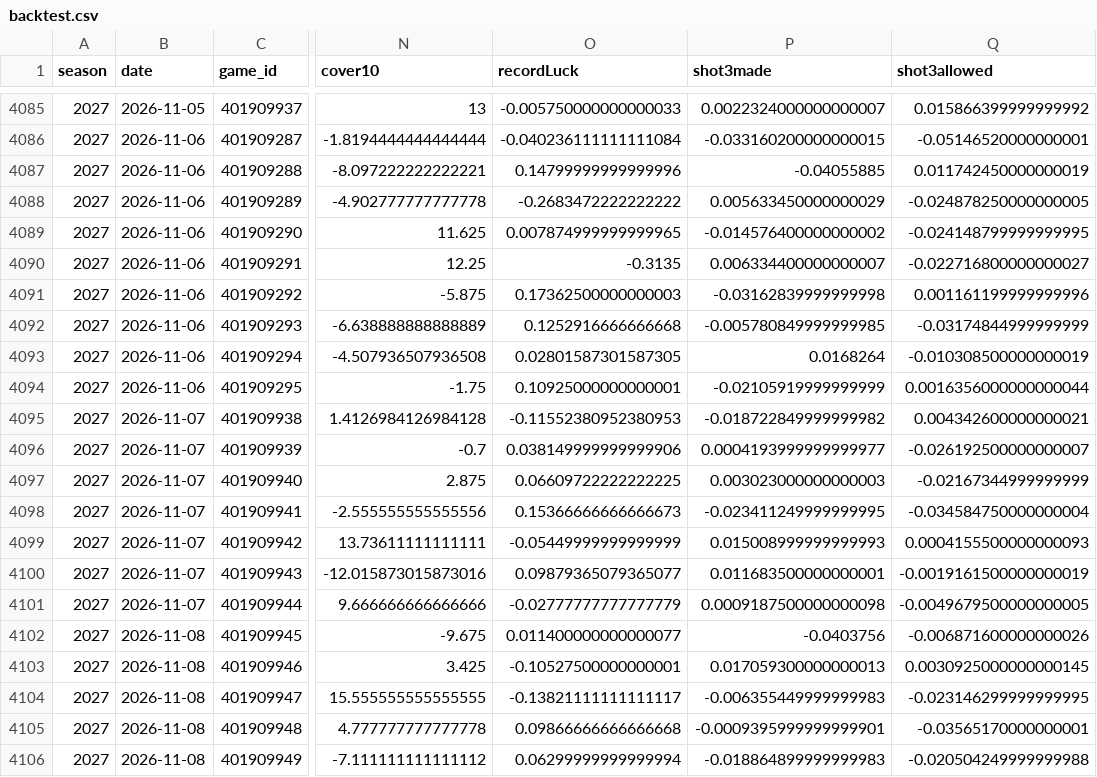
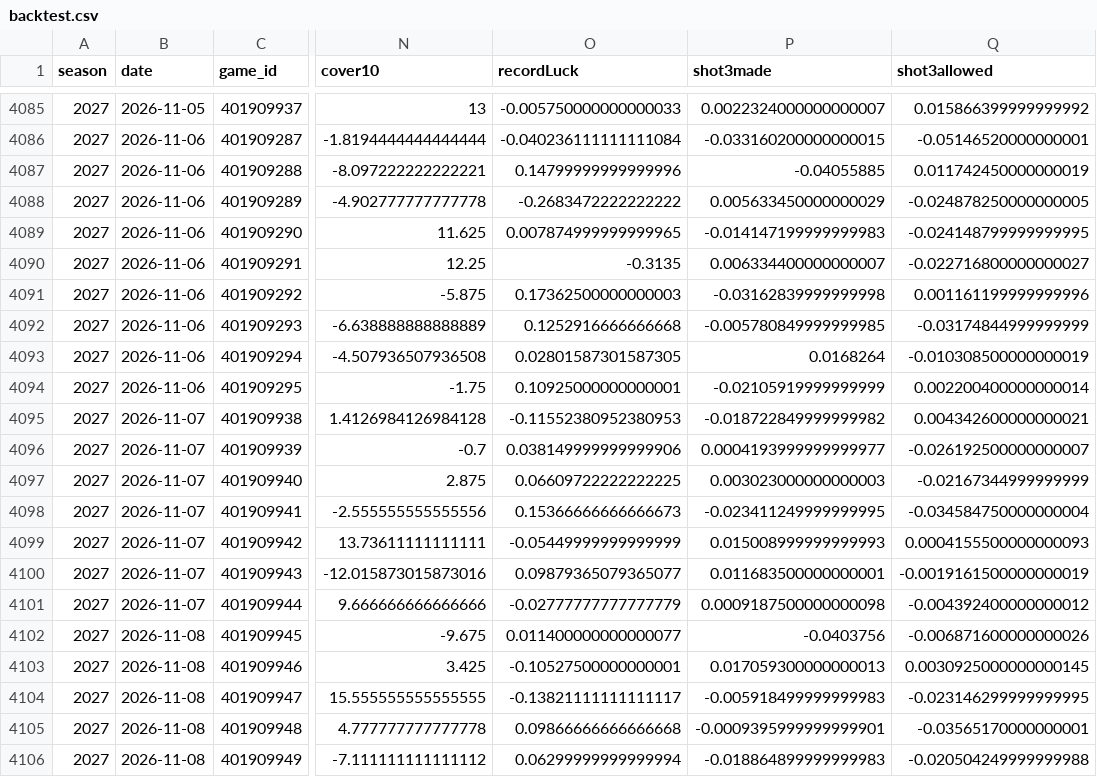
Before and after one commit to sammoldenhauer-ops/NBA-Model, a CSV file: web/public/data/backtest.csv, drawn as a sheet; only a part is shown, gaps mark what is left out; the diff covers the shown part only; the diff names each change by its address in the sheet, - before the commit and + after, or states it on an @@ line.

```diff
--- a/web/public/data/backtest.csv
+++ b/web/public/data/backtest.csv
-P4089 (shot3made): -0.014576400000000002
+P4089 (shot3made): -0.014147199999999983
-Q4094 (shot3allowed): 0.0016356000000000044
+Q4094 (shot3allowed): 0.002200400000000014
-Q4101 (shot3allowed): -0.0049679500000000005
+Q4101 (shot3allowed): -0.004392400000000012
-P4104 (shot3made): -0.006355449999999983
+P4104 (shot3made): -0.005918499999999983
```
Also changed, not shown: 10 added rows and 4 edited cells elsewhere in this file, pipeline/cache/lines.csv, web/public/data/stats/league_averages.csv, 17 other files.
